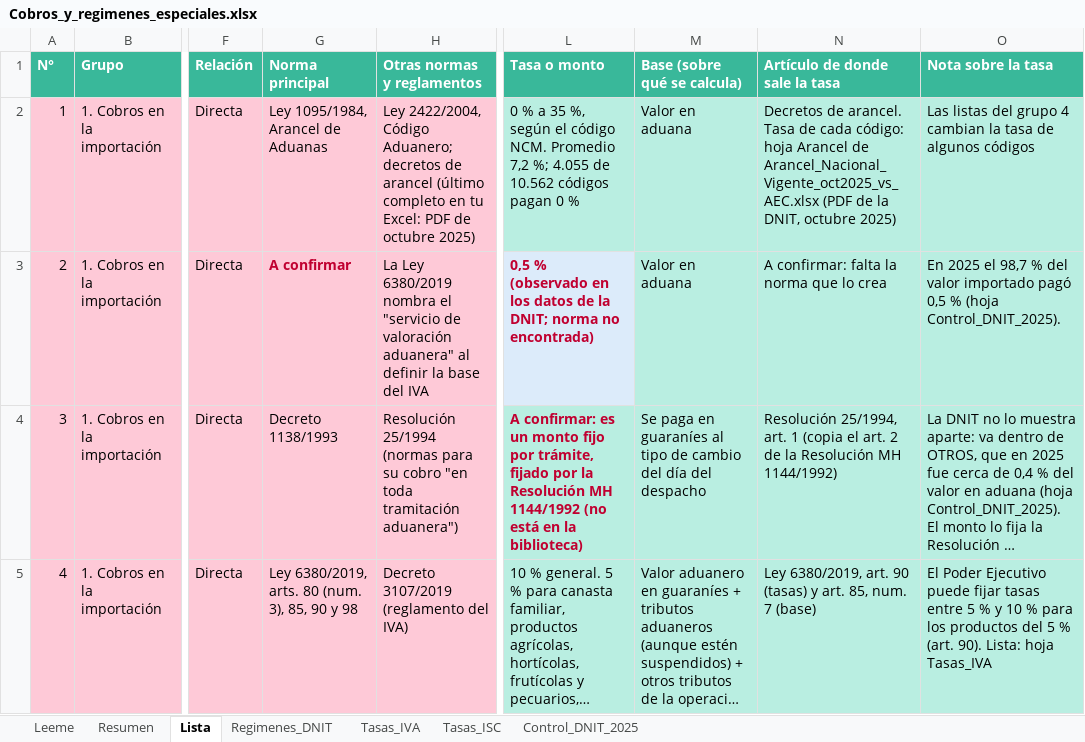
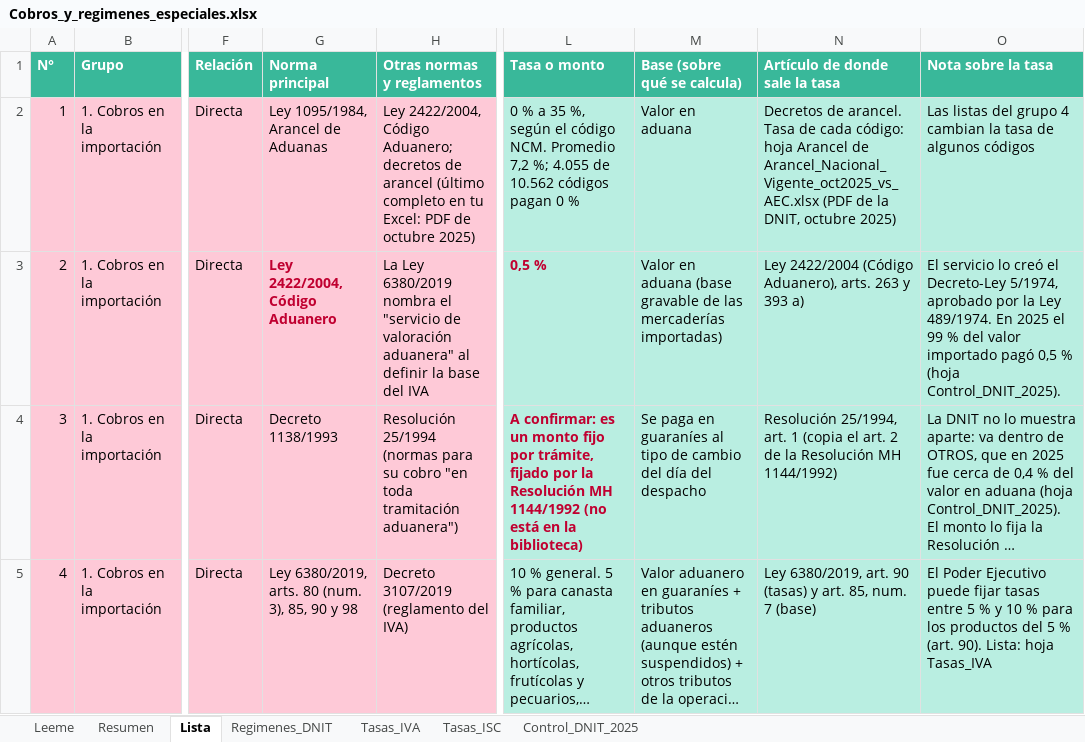
Before and after one commit to silvia-mov/comercio-exterior-paraguay-acuerdos, an Excel workbook: regimenes_tributos/Cobros_y_regimenes_especiales.xlsx, sheet Lista, drawn as a sheet; only a part is shown, gaps mark what is left out; long unchanged cells end in …; values as stored, in another font and other column widths than the file's, no borders; the diff covers the shown part only; the diff names each change by its address in the sheet, - before the commit and + after, or states it on an @@ line.

Commit message:
Cobros: tasa de valoración (Código Aduanero arts. 263 y 393) y carne (Ley 808/1996 art. 14 c) leídas en el texto; leyes de la BACN

```diff
--- a/regimenes_tributos/Cobros_y_regimenes_especiales.xlsx (sheet Lista)
+++ b/regimenes_tributos/Cobros_y_regimenes_especiales.xlsx (sheet Lista)
-G3 (Norma principal): A confirmar
+G3 (Norma principal): Ley 2422/2004, Código Aduanero
-L3 (Tasa o monto): 0,5 % (observado en los datos de la DNIT; norma no encontrada)
+L3 (Tasa o monto): 0,5 %
-L3 fill: #DCEBFA
+L3 fill: #B9EEE1
-M3 (Base (sobre qué se calcula)): Valor en aduana
+M3 (Base (sobre qué se calcula)): Valor en aduana (base gravable de las mercaderías importadas)
-N3 (Artículo de donde sale la tasa): A confirmar: falta la norma que lo crea
+N3 (Artículo de donde sale la tasa): Ley 2422/2004 (Código Aduanero), arts. 263 y 393 a)
-O3 (Nota sobre la tasa): En 2025 el 98,7 % del…
+O3 (Nota sobre la tasa): El servicio lo creó el Decreto-Ley 5/1974, aprobado por la Ley 489/1974. En 2025 el 99 % del…
```
Also changed, not shown: 14 edited cells and cell formats elsewhere in this sheet, sheet Leeme, 9 other files.
